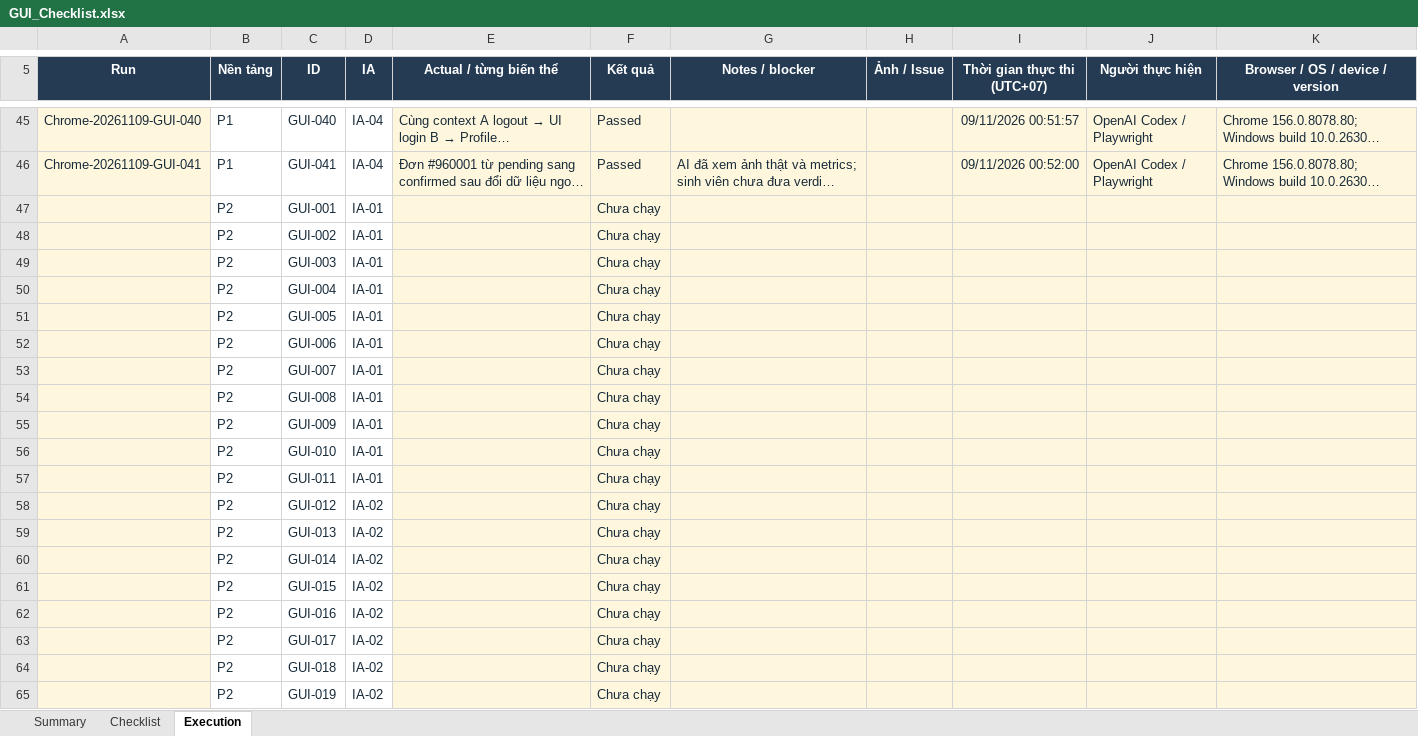
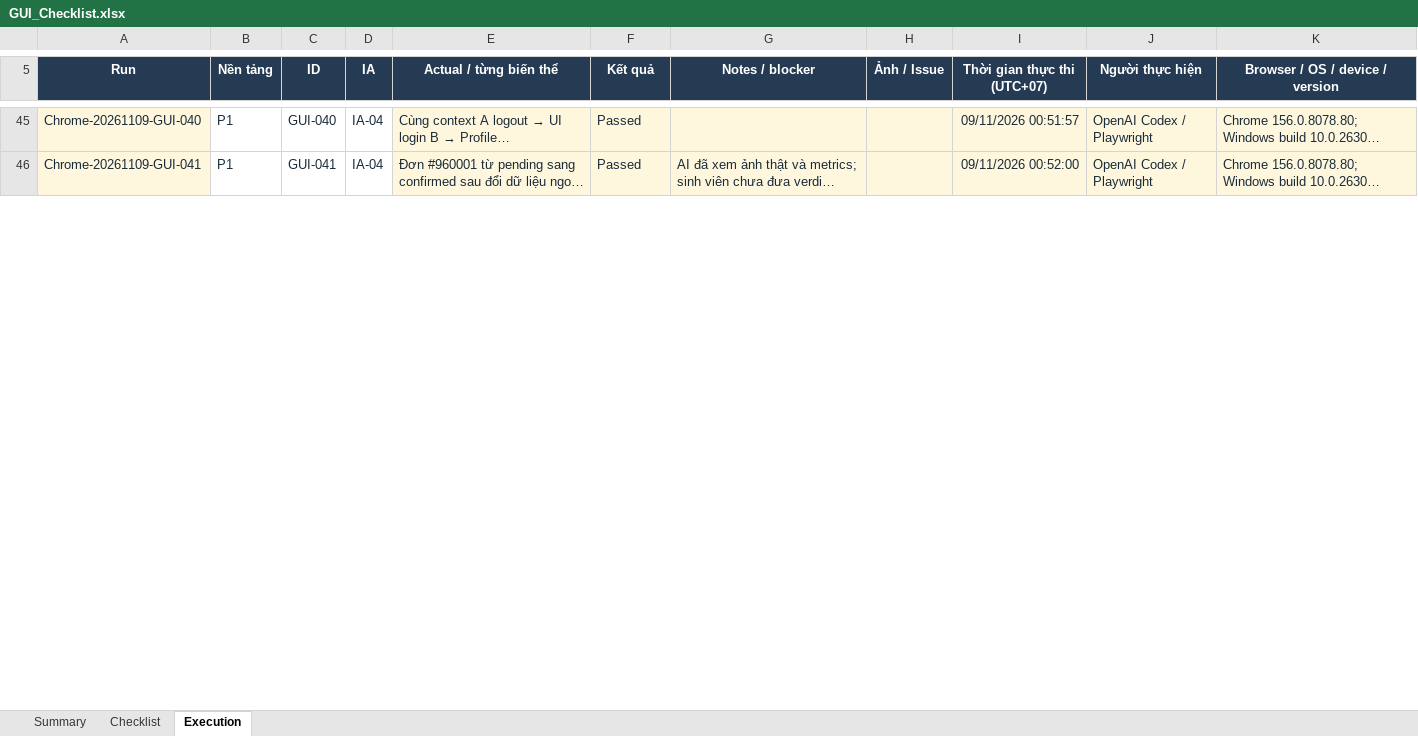
Before and after one commit to nndai/HW03_AI_GUIUsability, an Excel workbook: GUI_Checklist.xlsx, sheet Execution, drawn as a sheet; only a part is shown, gaps mark what is left out; long unchanged cells end in …; values as stored, in another font and other column widths than the file's, no borders; conditional formats and table styles not drawn; removed rows and columns are numbered as before the commit, all else as after; the diff covers the shown part only; the diff names each change by its address in the sheet, - before the commit and + after, or states it on an @@ line.

```diff
--- a/GUI_Checklist.xlsx (sheet Execution)
+++ b/GUI_Checklist.xlsx (sheet Execution)
-row 47:  | P2 | GUI-001 | IA-01 |  | Chưa chạy
-row 48:  | P2 | GUI-002 | IA-01 |  | Chưa chạy
-row 49:  | P2 | GUI-003 | IA-01 |  | Chưa chạy
-row 50:  | P2 | GUI-004 | IA-01 |  | Chưa chạy
-row 51:  | P2 | GUI-005 | IA-01 |  | Chưa chạy
-row 52:  | P2 | GUI-006 | IA-01 |  | Chưa chạy
-row 53:  | P2 | GUI-007 | IA-01 |  | Chưa chạy
-row 54:  | P2 | GUI-008 | IA-01 |  | Chưa chạy
-row 55:  | P2 | GUI-009 | IA-01 |  | Chưa chạy
-row 56:  | P2 | GUI-010 | IA-01 |  | Chưa chạy
-row 57:  | P2 | GUI-011 | IA-01 |  | Chưa chạy
-row 58:  | P2 | GUI-012 | IA-02 |  | Chưa chạy
-row 59:  | P2 | GUI-013 | IA-02 |  | Chưa chạy
-row 60:  | P2 | GUI-014 | IA-02 |  | Chưa chạy
-row 61:  | P2 | GUI-015 | IA-02 |  | Chưa chạy
-row 62:  | P2 | GUI-016 | IA-02 |  | Chưa chạy
-row 63:  | P2 | GUI-017 | IA-02 |  | Chưa chạy
-row 64:  | P2 | GUI-018 | IA-02 |  | Chưa chạy
-row 65:  | P2 | GUI-019 | IA-02 |  | Chưa chạy
```
Also changed, not shown: 42 added rows and 23 removed rows elsewhere in this sheet, sheet Summary, 26 other files.
